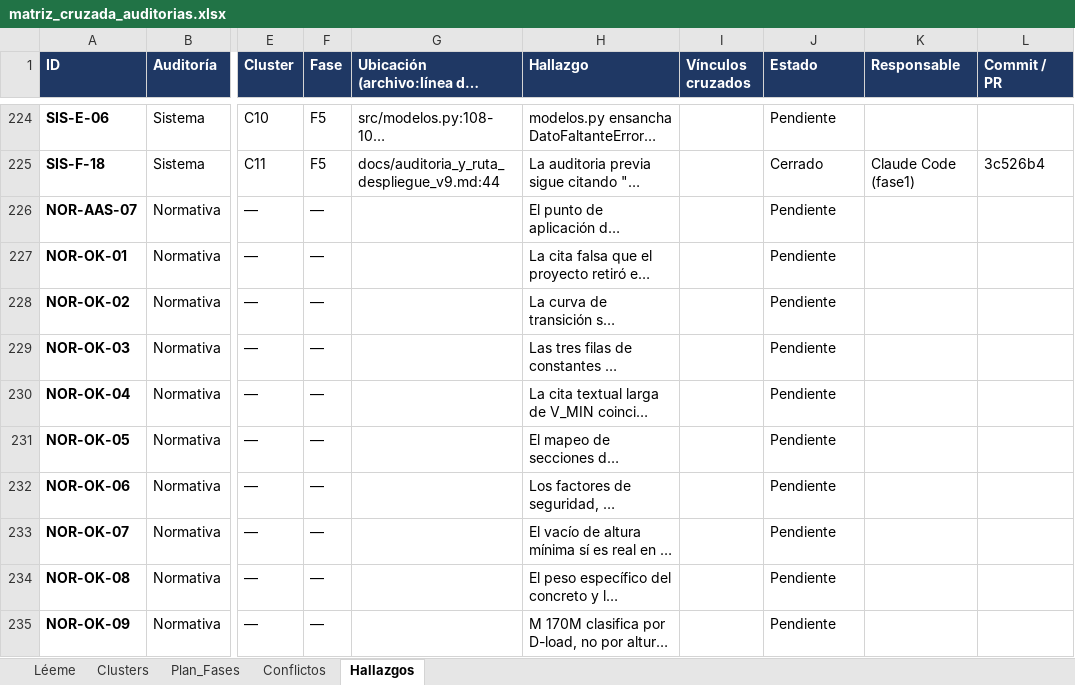
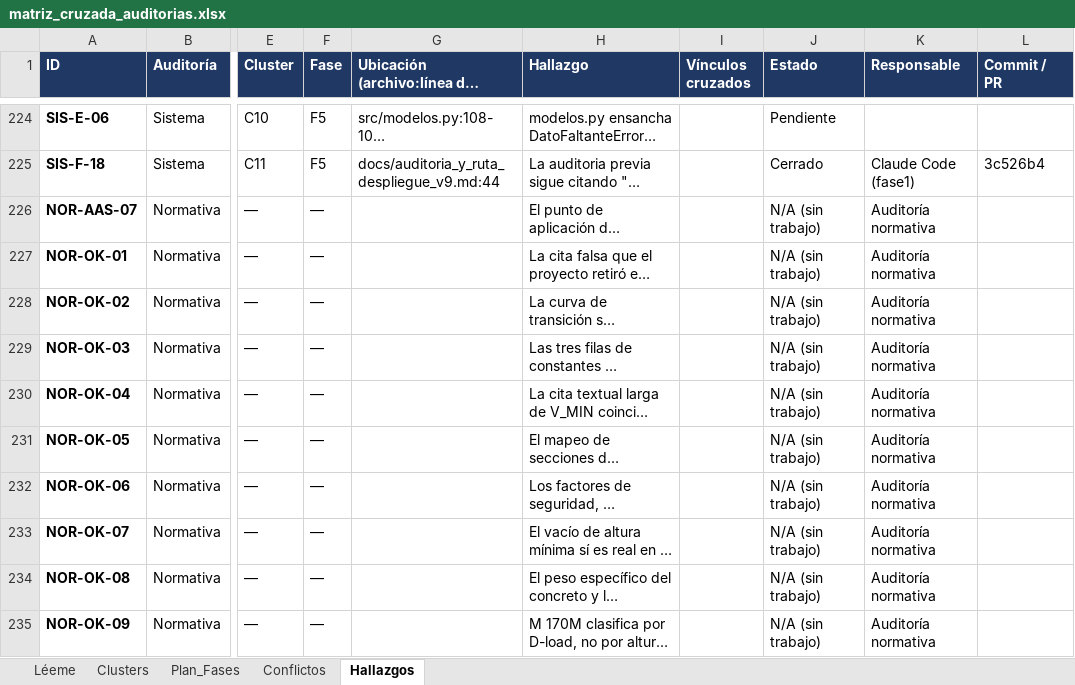
Before and after one commit to Andy-rba30/Proyecto_alcantarillas, an Excel workbook: docs/auditorias/matriz_cruzada_auditorias.xlsx, sheet Hallazgos, drawn as a sheet; only a part is shown, gaps mark what is left out; long unchanged cells end in …; values as stored, in another font and other column widths than the file's, no borders; the diff names each change by its address in the sheet, - before the commit and + after, or states it on an @@ line.

```diff
--- a/docs/auditorias/matriz_cruzada_auditorias.xlsx (sheet Hallazgos)
+++ b/docs/auditorias/matriz_cruzada_auditorias.xlsx (sheet Hallazgos)
-J226:J235 (Estado): Pendiente
+J226:J235 (Estado): N/A (sin trabajo)
-K226:K235 (Responsable): (empty)
+K226:K235 (Responsable): Auditoría normativa
```
